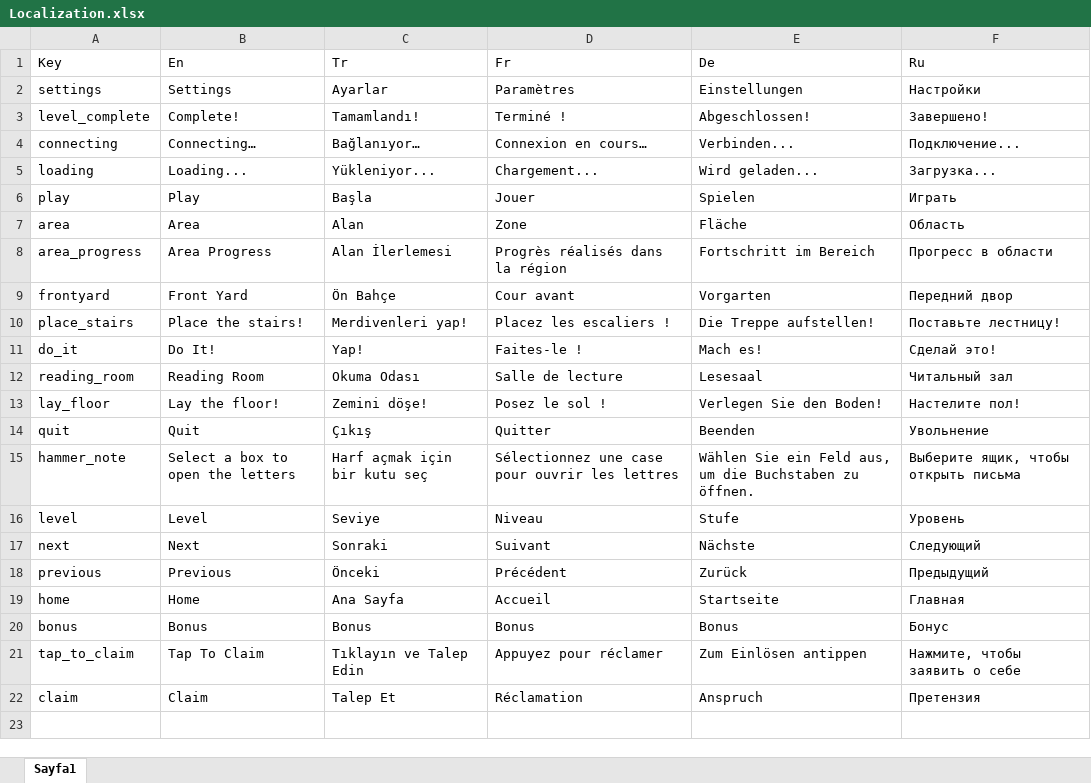
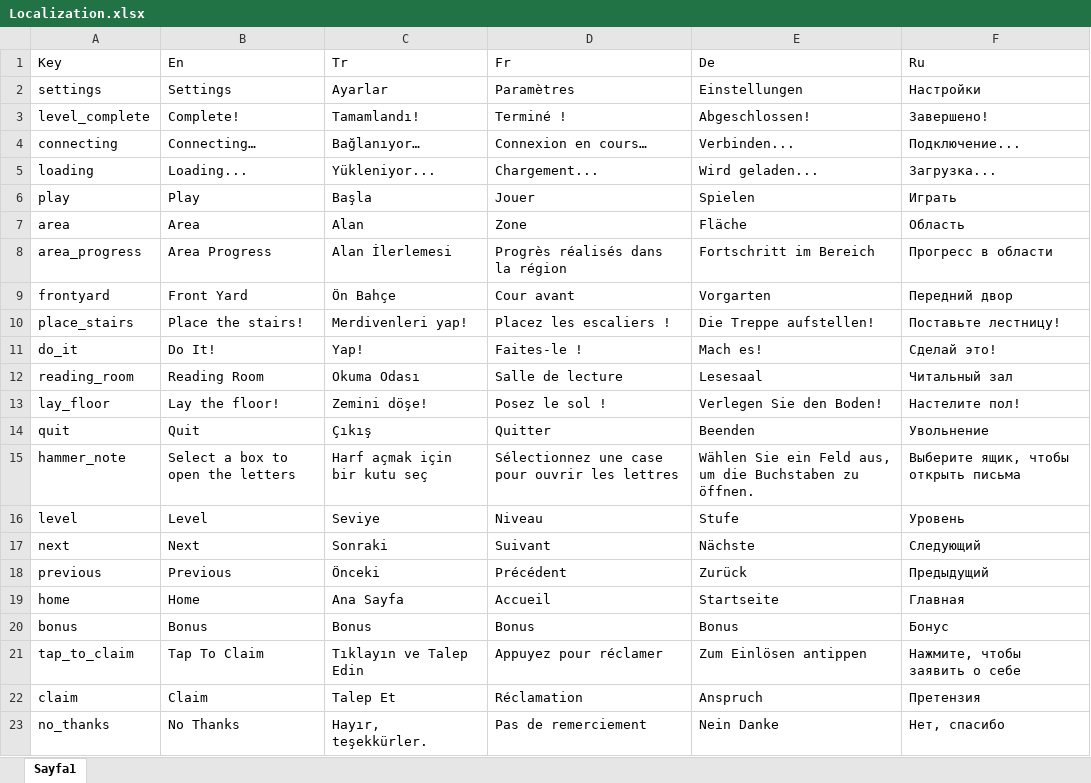
Before and after one commit to ExpCrow/word-game-levels, an Excel workbook: localization/Localization.xlsx, sheet Sayfa1, drawn as a sheet; values as stored, in another font and other column widths than the file's, no borders; the diff names each change by its address in the sheet, - before the commit and + after, or states it on an @@ line.

```diff
--- a/localization/Localization.xlsx (sheet Sayfa1)
+++ b/localization/Localization.xlsx (sheet Sayfa1)
+row 23: no_thanks | No Thanks | Hayır, teşekkürler. | Pas de remerciement | Nein Danke | Нет, спасибо
```
Also changed, not shown: 6 other files.
